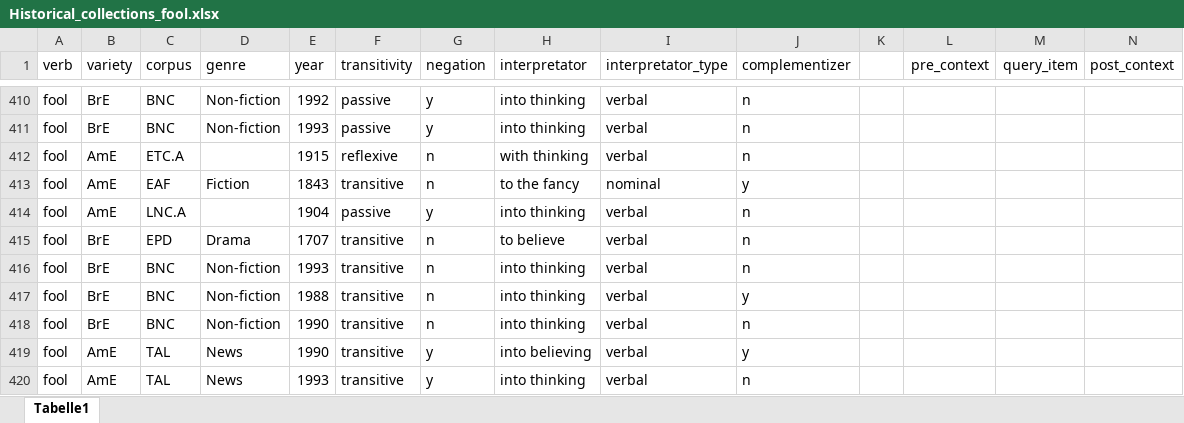
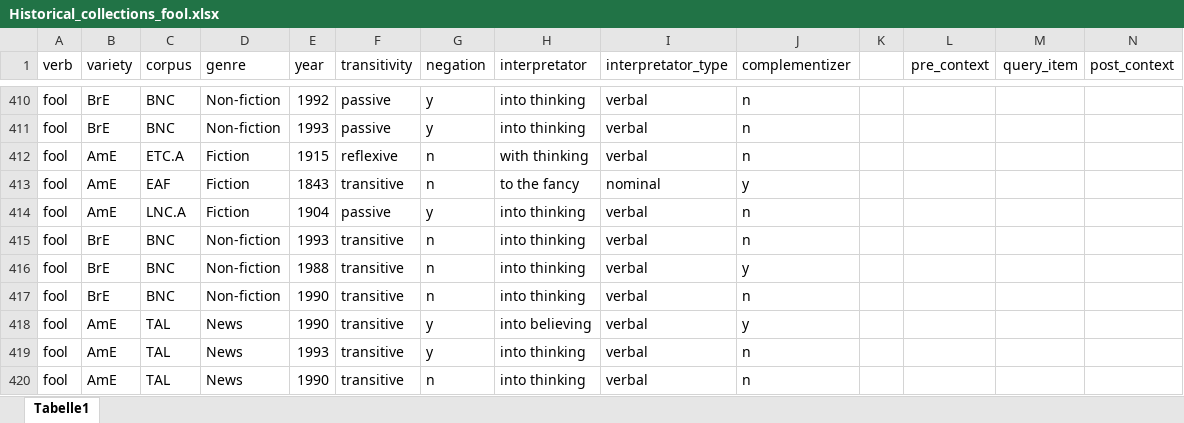
Before and after one commit to lsoenning/verbs_of_deceiving, an Excel workbook: data/excel/Historical_collections_fool.xlsx, sheet Tabelle1, drawn as a sheet; only a part is shown, gaps mark what is left out; the shorter side is filled out with more unchanged rows; values as stored, in another font and other column widths than the file's, no borders; rows hold the shown columns only; the diff names each change by its address in the sheet, - before the commit and + after, or states it on an @@ line.

```diff
--- a/data/excel/Historical_collections_fool.xlsx (sheet Tabelle1)
+++ b/data/excel/Historical_collections_fool.xlsx (sheet Tabelle1)
-D412 (genre): (empty)
+D412 (genre): Fiction
-D414 (genre): (empty)
+D414 (genre): Fiction
-row 415: fool | BrE | EPD | Drama | 1707 | transitive | n | to believe | verbal | n
```
Also changed, not shown: data/excel/AmNews_delude.xlsx, data/excel/BrNews_deceive.xlsx, 39 other files.
